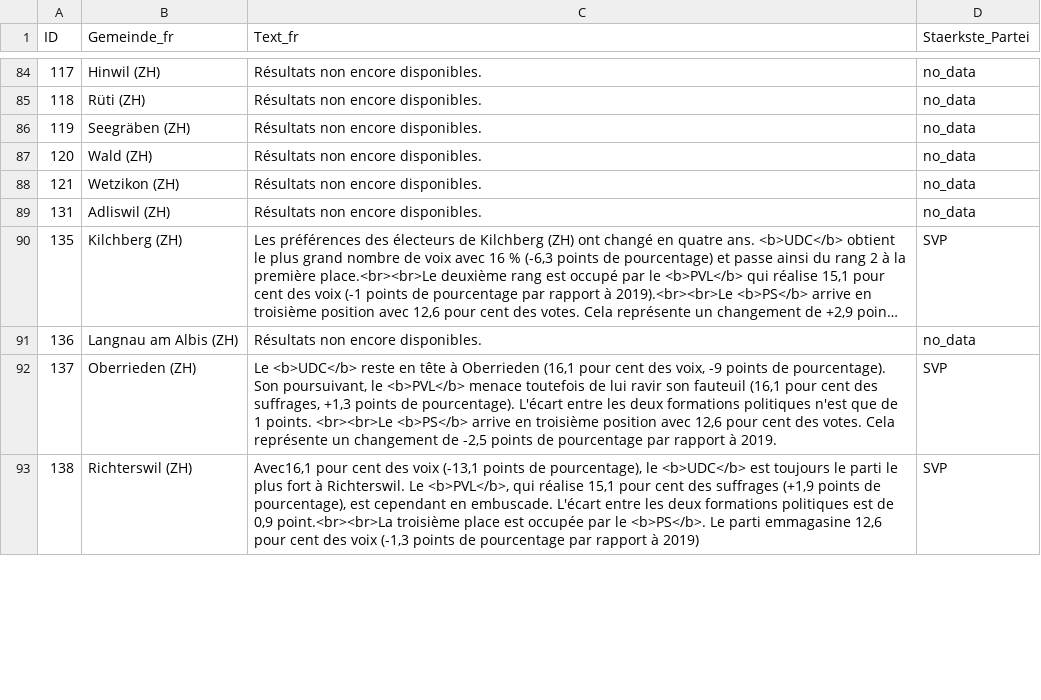
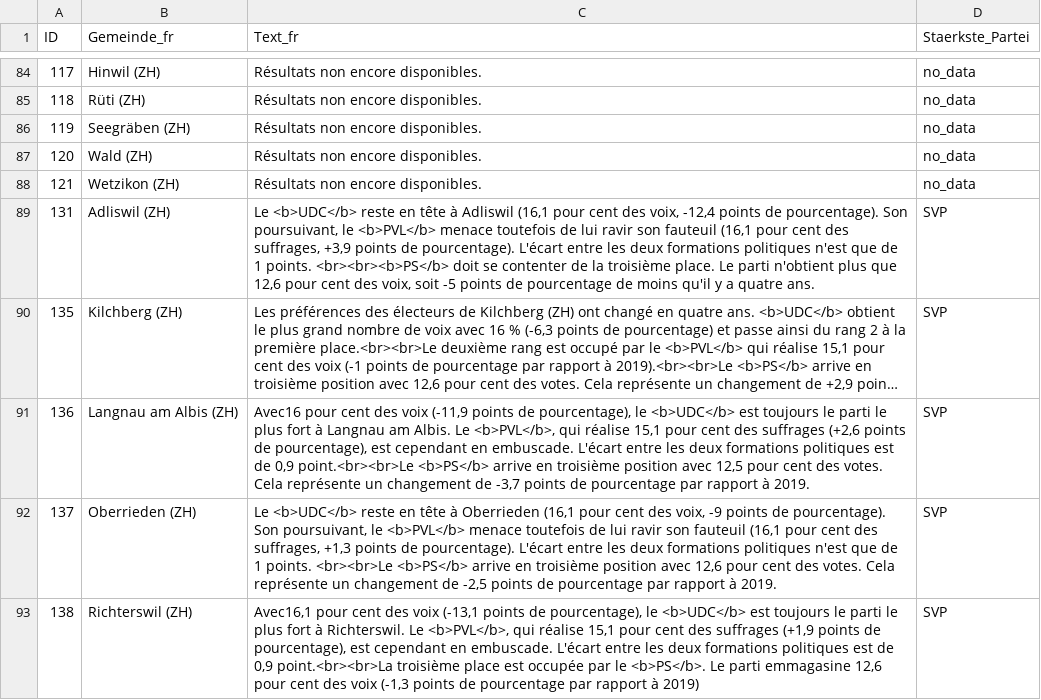
Before and after one commit to awp-finanznachrichten/sda_eidgenoessische_wahlen_datafeed, a CSV file: Output/nationalrat_ergebnisse_gemeinden_urlena_fr.csv, drawn as a sheet; only a part is shown, gaps mark what is left out; long unchanged cells end in …; the diff covers the shown part only; the diff names each change by its address in the sheet, - before the commit and + after, or states it on an @@ line.

```diff
--- a/Output/nationalrat_ergebnisse_gemeinden_urlena_fr.csv
+++ b/Output/nationalrat_ergebnisse_gemeinden_urlena_fr.csv
-C89 (Text_fr): Résultats non encore disponibles.
+C89 (Text_fr): Le <b>UDC</b> reste en tête à Adliswil (16,1 pour cent des voix, -12,4 points de pourcentage). Son poursuivant, le <b>PVL</b> menace toutefois de lui ravir son fauteuil (16,1 pour cent des suffrages, +3,9 points de pourcentage). L'écart entre les deux formations politiques n'est que de 1 points. <br><br><b>PS</b> doit se contenter de la troisième place. Le parti n'obtient plus que 12,6 pour cent des voix, soit -5 points de pourcentage de moins qu'il y a quatre ans.
-D89 (Staerkste_Partei): no_data
+D89 (Staerkste_Partei): SVP
-C91 (Text_fr): Résultats non encore disponibles.
+C91 (Text_fr): Avec16 pour cent des voix (-11,9 points de pourcentage), le <b>UDC</b> est toujours le parti le plus fort à Langnau am Albis. Le <b>PVL</b>, qui réalise 15,1 pour cent des suffrages (+2,6 points de pourcentage), est cependant en embuscade. L'écart entre les deux formations politiques est de 0,9 point.<br><br>Le <b>PS</b> arrive en troisième position avec 12,5 pour cent des votes. Cela représente un changement de -3,7 points de pourcentage par rapport à 2019.
-D91 (Staerkste_Partei): no_data
+D91 (Staerkste_Partei): SVP
```
Also changed, not shown: 24 edited cells elsewhere in this file, Output/nationalrat_ergebnisse_gemeinden_urlena_it.csv, 8 other files.
